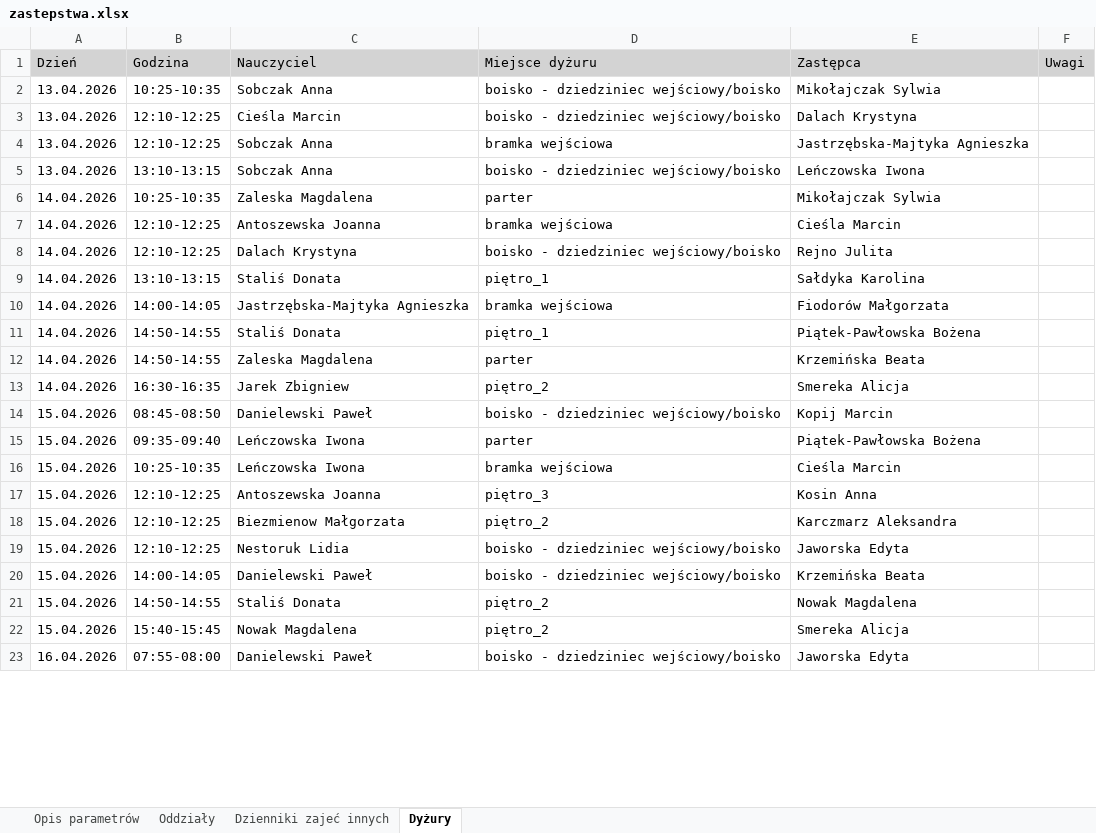
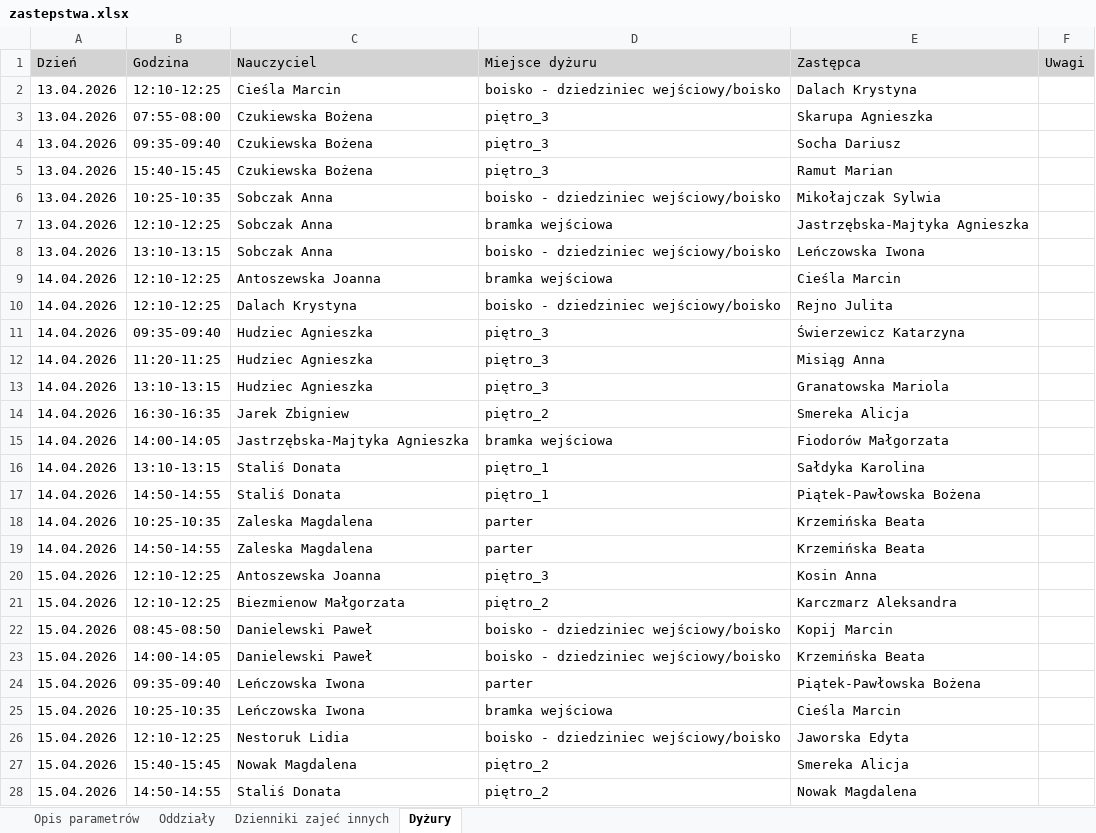
Before and after one commit to adeodatus11/zastepstwa, an Excel workbook: zastepstwa.xlsx, sheet Dyżury, drawn as a sheet; only a part is shown; the shorter side is filled out with more unchanged rows; values as stored, in another font and other column widths than the file's, no borders; removed rows and columns are numbered as before the commit, all else as after; the diff covers the shown part only; the diff names each change by its address in the sheet, - before the commit and + after, or states it on an @@ line.

```diff
--- a/zastepstwa.xlsx (sheet Dyżury)
+++ b/zastepstwa.xlsx (sheet Dyżury)
@@ row 3 moved to row 2: 13.04.2026 @@
+row 3: 13.04.2026 | 07:55-08:00 | Czukiewska Bożena | piętro_3 | Skarupa Agnieszka
+row 4: 13.04.2026 | 09:35-09:40 | Czukiewska Bożena | piętro_3 | Socha Dariusz
+row 5: 13.04.2026 | 15:40-15:45 | Czukiewska Bożena | piętro_3 | Ramut Marian
-row 6: 14.04.2026 | 10:25-10:35 | Zaleska Magdalena | parter | Mikołajczak Sylwia
+row 11: 14.04.2026 | 09:35-09:40 | Hudziec Agnieszka | piętro_3 | Świerzewicz Katarzyna
+row 12: 14.04.2026 | 11:20-11:25 | Hudziec Agnieszka | piętro_3 | Misiąg Anna
+row 13: 14.04.2026 | 13:10-13:15 | Hudziec Agnieszka | piętro_3 | Granatowska Mariola
@@ row 13 moved to row 14: 14.04.2026 @@
@@ row 10 moved to row 15: 14.04.2026 @@
+row 18: 14.04.2026 | 10:25-10:35 | Zaleska Magdalena | parter | Krzemińska Beata
@@ row 17 moved to row 20: 15.04.2026 @@
@@ row 18 moved to row 21: 15.04.2026 @@
@@ row 20 moved to row 23: 15.04.2026 @@
@@ row 22 moved to row 27: 15.04.2026 @@
```
Also changed, not shown: 1 added row and 4 moved rows elsewhere in this sheet, sheet Oddziały, sheet Dzienniki zajeć innych, sheet Opis parametrów, InformacjeOPrzeniesieniach.xlsx.
